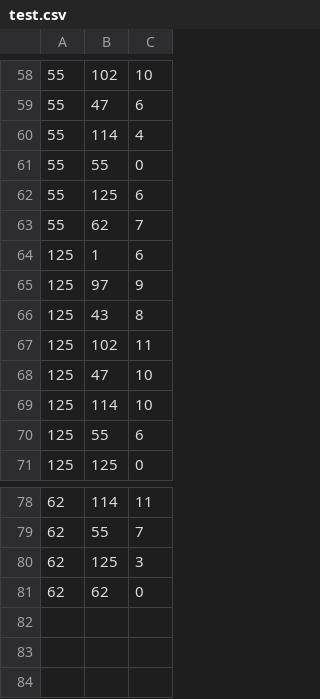
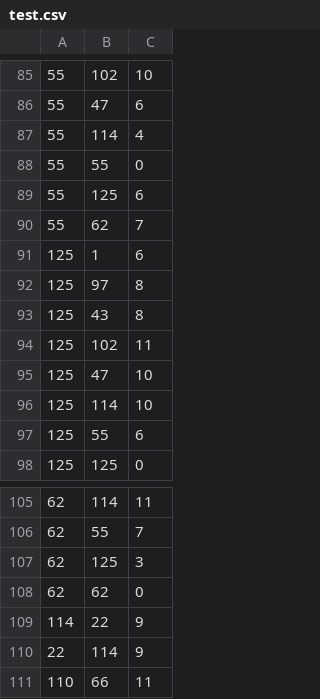
Before and after one commit to source99/hex, a CSV file: test.csv, drawn as a sheet; only a part is shown, gaps mark what is left out; the diff covers the shown part only.

```diff
--- a/test.csv
+++ b/test.csv
@@ -64,3 +91,3 @@
 125, 1, 6
-125, 97, 9
+125, 97, 8
 125, 43, 8
@@ -81 +108,4 @@
 62, 62, 0
+114, 22, 9
+22, 114, 9
+110, 66, 11
```
Also changed, not shown: 27 added rows elsewhere in this file, 2 other files.
